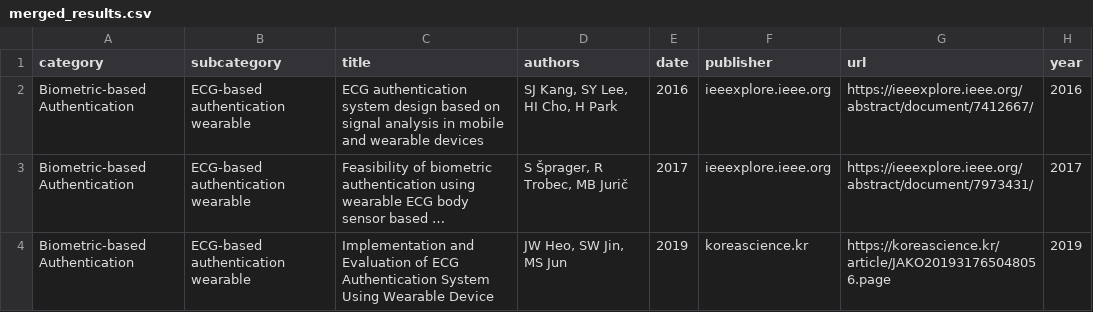
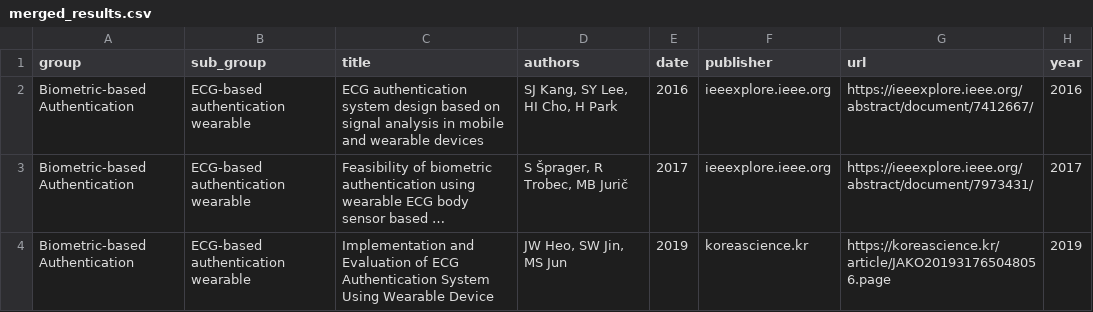
Before and after one commit to hdoo7/wiot_auth, a CSV file: merged_results.csv, drawn as a sheet; only a part is shown; long unchanged cells end in ….

```diff
--- a/merged_results.csv
+++ b/merged_results.csv
@@ -1,2 +1,2 @@
-category,subcategory,title,authors,date,publisher,url,year
+group,sub_group,title,authors,date,publisher,url,year
 Biometric-based Authentication,ECG-based authentication wearable,ECG authentication system design based on signal analysis in mobile and wearable devices,"SJ Kang, SY Lee, HI Cho, H Park",2016,ieeexplore.ieee.org,https://ieeexplore.ieee.org/abstract/document/7412667/,2016
```
Also changed, not shown: 2 other files.
